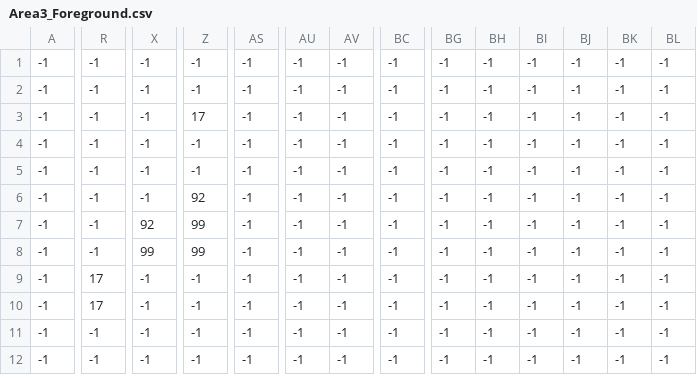
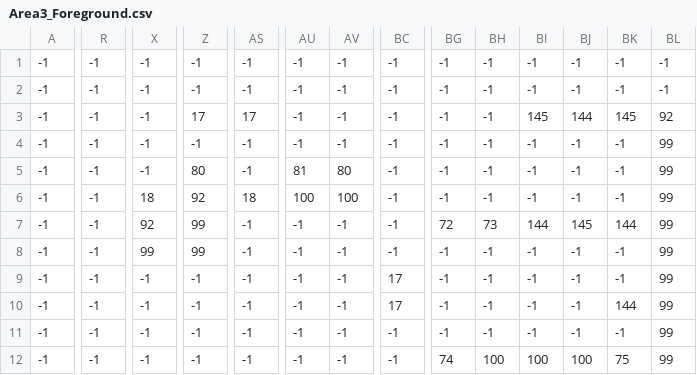
Before and after one commit to Producks/Break-The_Targets, a CSV file: tiled_parser/Area3_Foreground.csv, drawn as a sheet; only a part is shown, gaps mark what is left out; the diff covers the shown part only; the diff names each change by its address in the sheet, - before the commit and + after, or states it on an @@ line.

Commit message:
area3 done

```diff
--- a/tiled_parser/Area3_Foreground.csv
+++ b/tiled_parser/Area3_Foreground.csv
-AS3: -1
+AS3: 17
-BI3: -1
+BI3: 145
-BJ3: -1
+BJ3: 144
-BK3: -1
+BK3: 145
-BL3: -1
+BL3: 92
-BL4:BL12: -1
+BL4:BL12: 99
-Z5: -1
+Z5: 80
-AU5: -1
+AU5: 81
-AV5: -1
+AV5: 80
-X6: -1
+X6: 18
-AS6: -1
+AS6: 18
-AU6: -1
+AU6: 100
-AV6: -1
+AV6: 100
-BG7: -1
+BG7: 72
-BH7: -1
+BH7: 73
-BI7: -1
+BI7: 144
-BJ7: -1
+BJ7: 145
-BK7: -1
+BK7: 144
-R9:R10: 17
+R9:R10: -1
-BC9:BC10: -1
+BC9:BC10: 17
-BK10: -1
+BK10: 144
-BG12: -1
+BG12: 74
-BH12: -1
+BH12: 100
-BI12: -1
+BI12: 100
-BJ12: -1
+BJ12: 100
-BK12: -1
+BK12: 75
```
Also changed, not shown: 11 edited cells elsewhere in this file, tiled_parser/Area3_Background.csv, tiled_parser/Area3_Sprite.csv, 10 other files.
